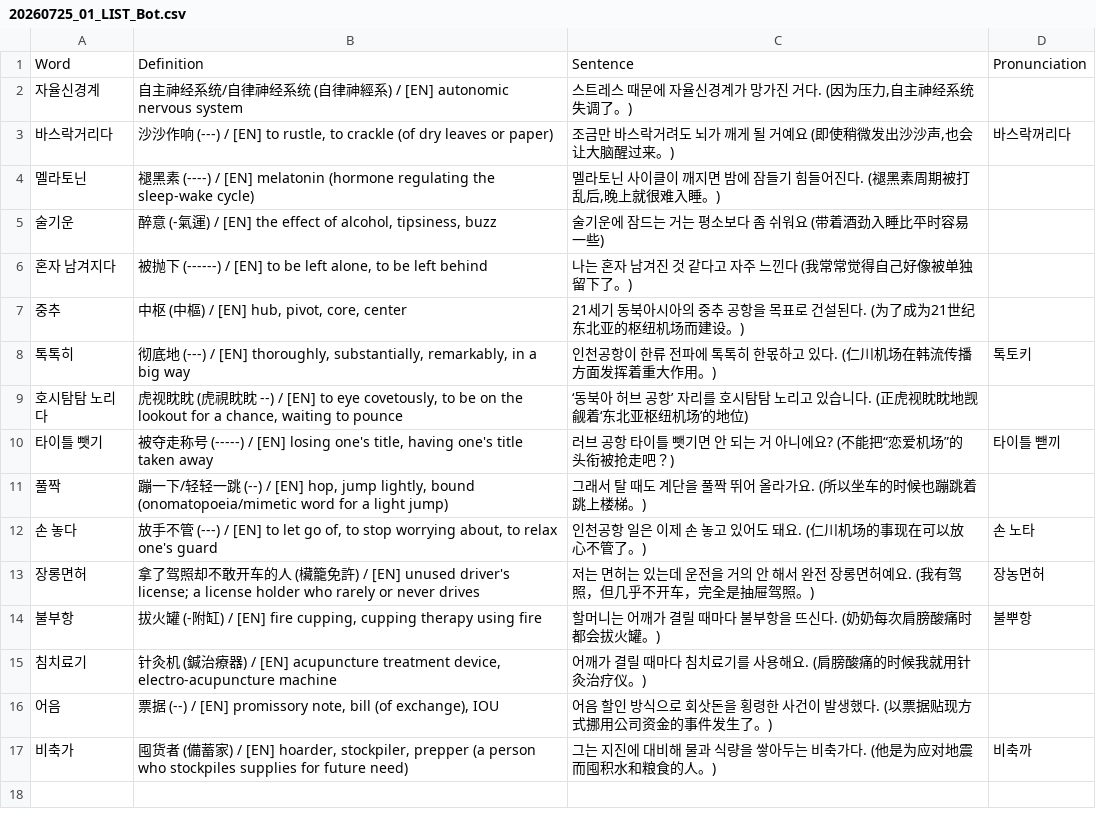
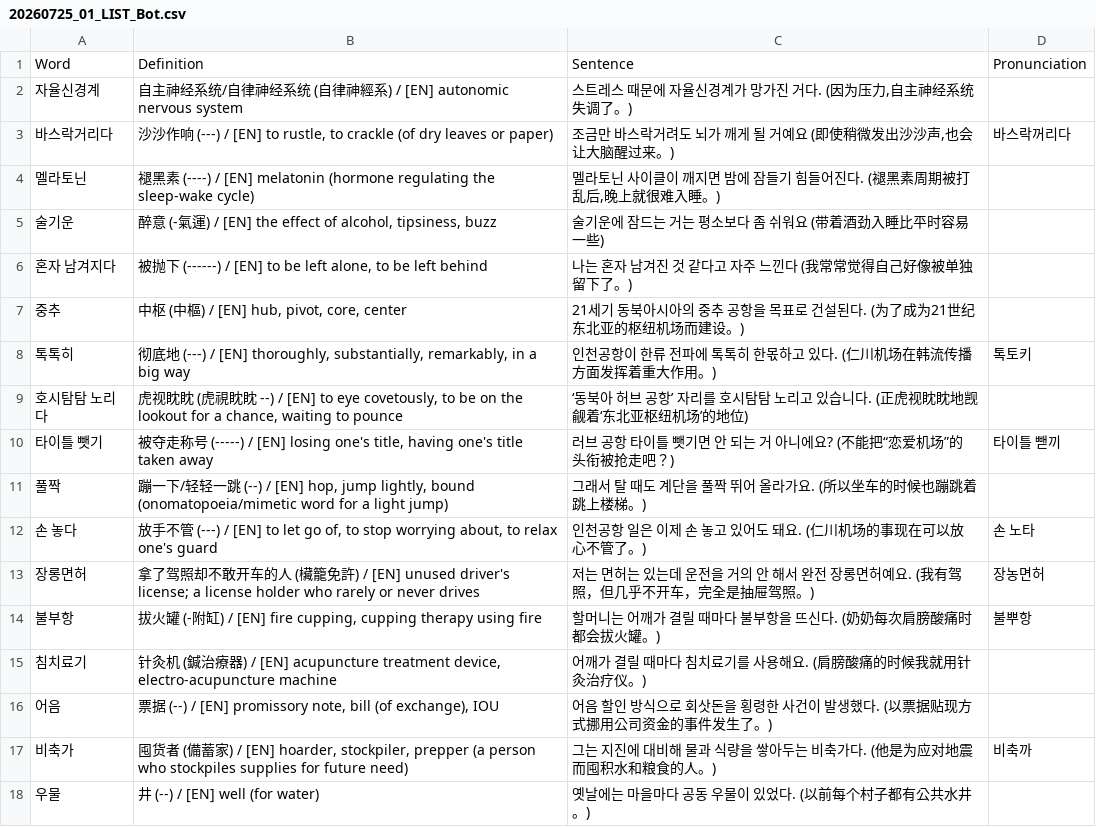
Before and after one commit to sinhong96/Korean-FlashCard-Web, a CSV file: vocablist_csv/20260725_01_LIST_Bot.csv, drawn as a sheet; the diff names each change by its address in the sheet, - before the commit and + after, or states it on an @@ line.

Commit message:
Bot: add 1 word(s)

```diff
--- a/vocablist_csv/20260725_01_LIST_Bot.csv
+++ b/vocablist_csv/20260725_01_LIST_Bot.csv
+row 18: 우물 | 井 (--) / [EN] well (for water) | 옛날에는 마을마다 공동 우물이 있었다. (以前每个村子都有公共水井。)
```
